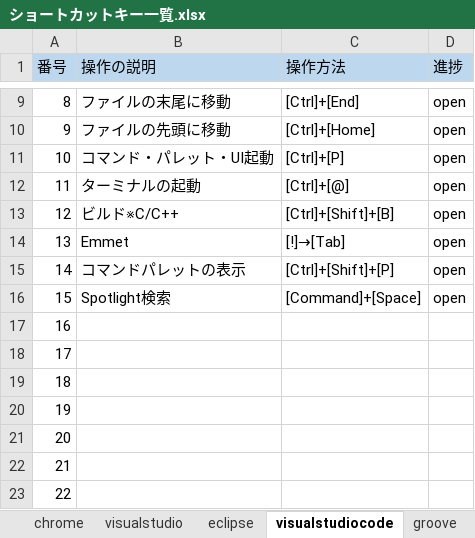
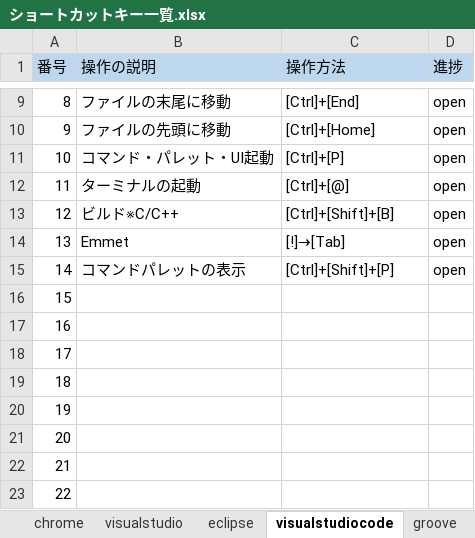
Before and after one commit to tsushoji/document, an Excel workbook: 004_技術資料/001_ショートカットキー/ショートカットキー一覧.xlsx, sheet visualstudiocode, drawn as a sheet; only a part is shown, gaps mark what is left out; values as stored, in another font and other column widths than the file's, no borders; the diff names each change by its address in the sheet, - before the commit and + after, or states it on an @@ line.

Commit message:
73daf51誤って別シートに追加して部分修正 #5

```diff
--- a/004_技術資料/001_ショートカットキー/ショートカットキー一覧.xlsx (sheet visualstudiocode)
+++ b/004_技術資料/001_ショートカットキー/ショートカットキー一覧.xlsx (sheet visualstudiocode)
-B16 (操作の説明): Spotlight検索
+B16 (操作の説明): (empty)
-C16 (操作方法): [Command]+[Space]
+C16 (操作方法): (empty)
-D16 (進捗): open
+D16 (進捗): (empty)
```
Also changed, not shown: sheet mac.
